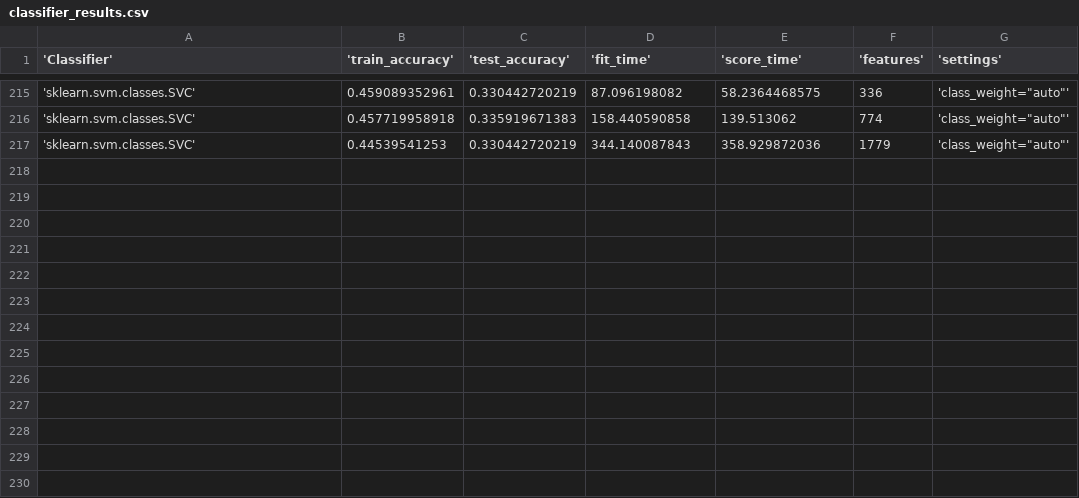
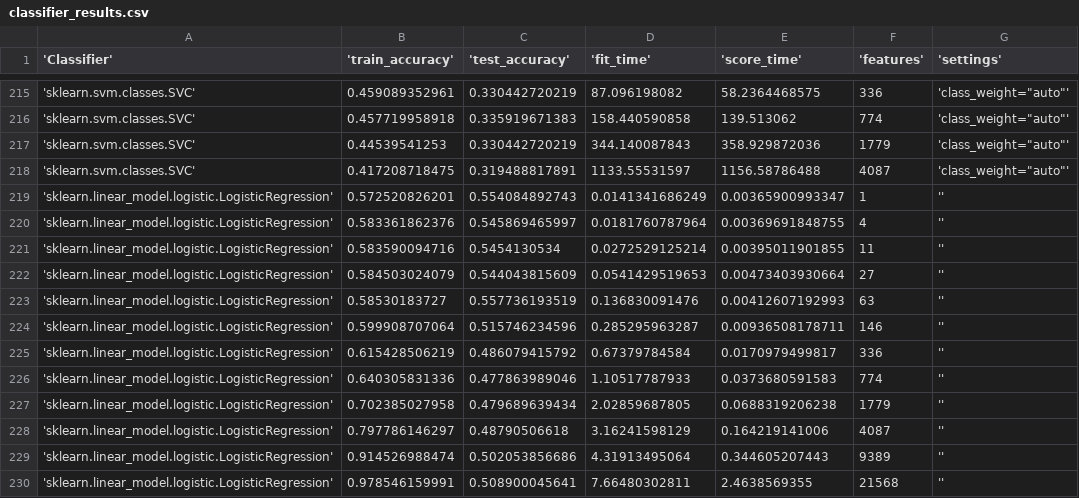
Before and after one commit to HarrieO/Natural-Language-Processing-1, a CSV file: results/classifier_results.csv, drawn as a sheet; only a part is shown, gaps mark what is left out; the diff names each change by its address in the sheet, - before the commit and + after, or states it on an @@ line.

Commit message:
More results (logReg)

```diff
--- a/results/classifier_results.csv
+++ b/results/classifier_results.csv
+row 218: 'sklearn.svm.classes.SVC' | 0.417208718475 | 0.319488817891 | 1133.55531597 | 1156.58786488 | 4087 | 'class_weight="auto"'
+row 219: 'sklearn.linear_model.logistic.LogisticRegression' | 0.572520826201 | 0.554084892743 | 0.0141341686249 | 0.00365900993347 | 1 | ''
+row 220: 'sklearn.linear_model.logistic.LogisticRegression' | 0.583361862376 | 0.545869465997 | 0.0181760787964 | 0.00369691848755 | 4 | ''
+row 221: 'sklearn.linear_model.logistic.LogisticRegression' | 0.583590094716 | 0.5454130534 | 0.0272529125214 | 0.00395011901855 | 11 | ''
+row 222: 'sklearn.linear_model.logistic.LogisticRegression' | 0.584503024079 | 0.544043815609 | 0.0541429519653 | 0.00473403930664 | 27 | ''
+row 223: 'sklearn.linear_model.logistic.LogisticRegression' | 0.58530183727 | 0.557736193519 | 0.136830091476 | 0.00412607192993 | 63 | ''
+row 224: 'sklearn.linear_model.logistic.LogisticRegression' | 0.599908707064 | 0.515746234596 | 0.285295963287 | 0.00936508178711 | 146 | ''
+row 225: 'sklearn.linear_model.logistic.LogisticRegression' | 0.615428506219 | 0.486079415792 | 0.67379784584 | 0.0170979499817 | 336 | ''
+row 226: 'sklearn.linear_model.logistic.LogisticRegression' | 0.640305831336 | 0.477863989046 | 1.10517787933 | 0.0373680591583 | 774 | ''
+row 227: 'sklearn.linear_model.logistic.LogisticRegression' | 0.702385027958 | 0.479689639434 | 2.02859687805 | 0.0688319206238 | 1779 | ''
+row 228: 'sklearn.linear_model.logistic.LogisticRegression' | 0.797786146297 | 0.48790506618 | 3.16241598129 | 0.164219141006 | 4087 | ''
+row 229: 'sklearn.linear_model.logistic.LogisticRegression' | 0.914526988474 | 0.502053856686 | 4.31913495064 | 0.344605207443 | 9389 | ''
+row 230: 'sklearn.linear_model.logistic.LogisticRegression' | 0.978546159991 | 0.508900045641 | 7.66480302811 | 2.4638569355 | 21568 | ''
```
Also changed, not shown: 1 other file.
